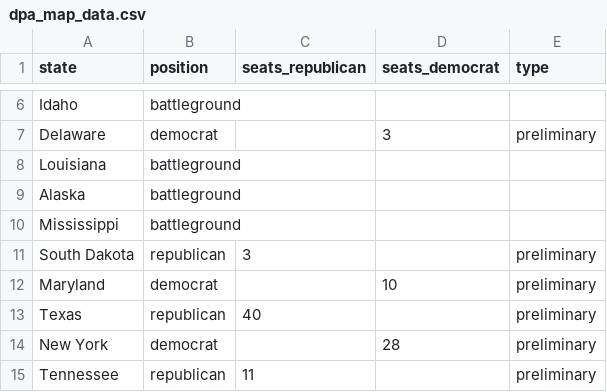
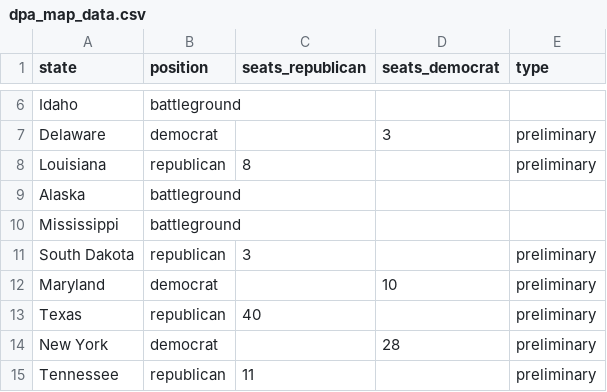
Before and after one commit to tomvaillant/dpa-api-us-wahl, a CSV file: dpa_map_data.csv, drawn as a sheet; only a part is shown, gaps mark what is left out.

```diff
--- a/dpa_map_data.csv
+++ b/dpa_map_data.csv
@@ -7,3 +7,3 @@ Idaho,battleground,,,
 Delaware,democrat,,3,preliminary
-Louisiana,battleground,,,
+Louisiana,republican,8,,preliminary
 Alaska,battleground,,,
```
Also changed, not shown: 1 other file.
